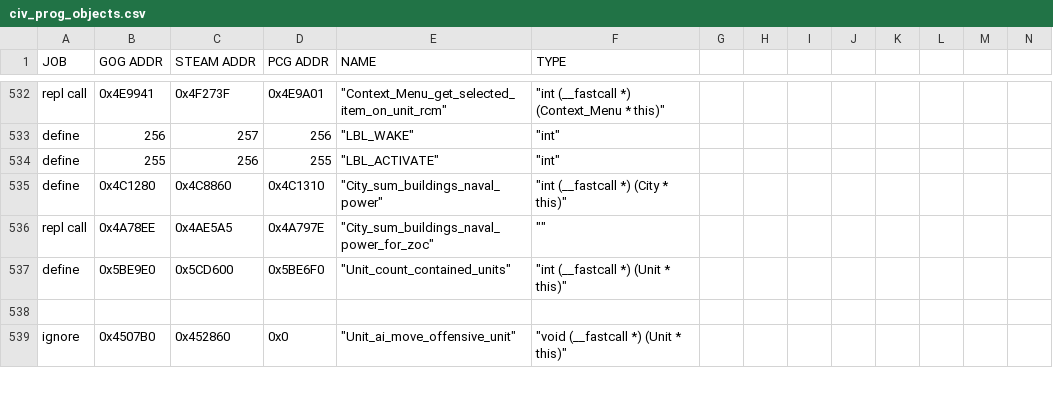
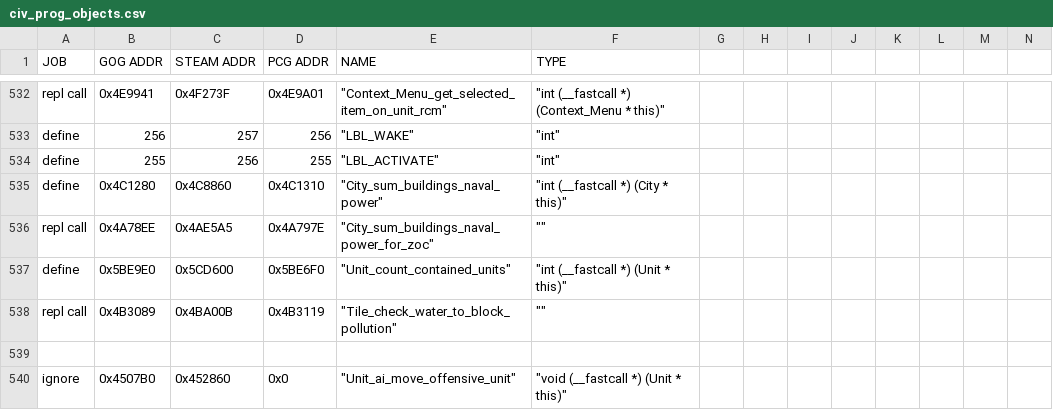
Before and after one commit to maxpetul/C3X, a CSV file: civ_prog_objects.csv, drawn as a sheet; only a part is shown, gaps mark what is left out; rows hold the shown columns only; the diff names each change by its address in the sheet, - before the commit and + after, or states it on an @@ line.

Commit message:
Add option to stop pollution from appearing on impassable tiles

```diff
--- a/civ_prog_objects.csv
+++ b/civ_prog_objects.csv
+row 538: repl call | 0x4B3089 | 0x4BA00B | 0x4B3119 | "Tile_check_water_to_block_pollution" | ""
```
Also changed, not shown: 4 other files.
